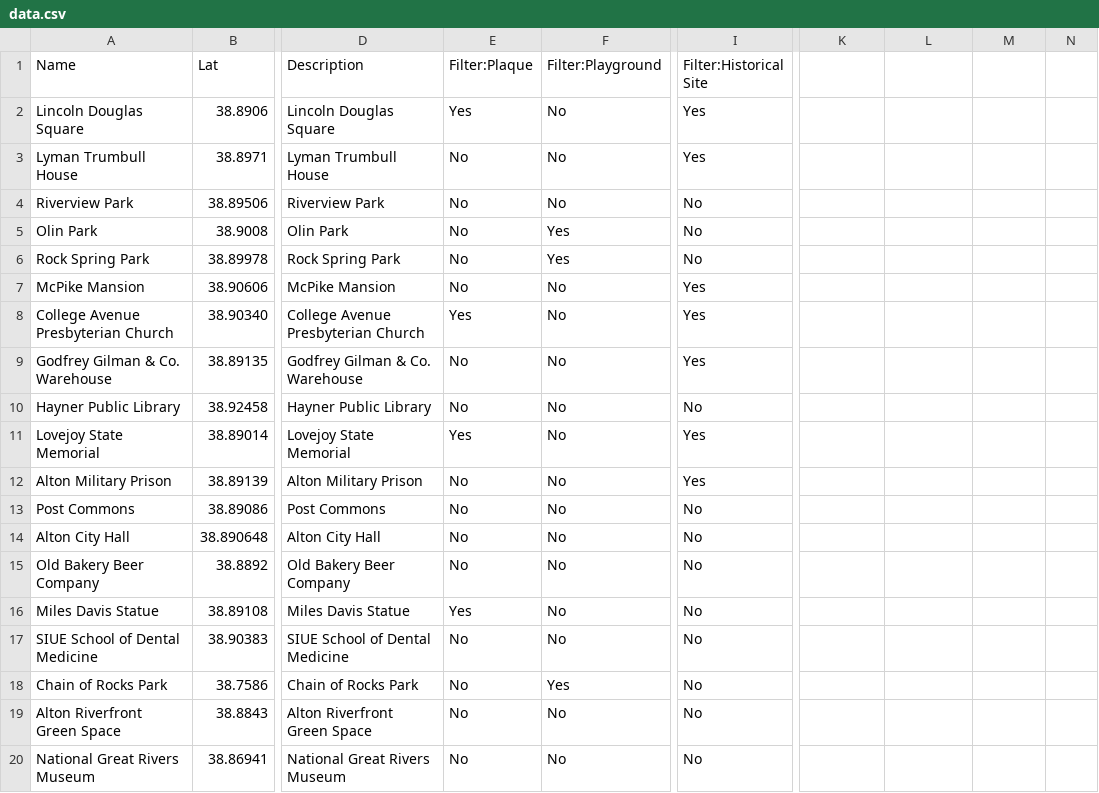
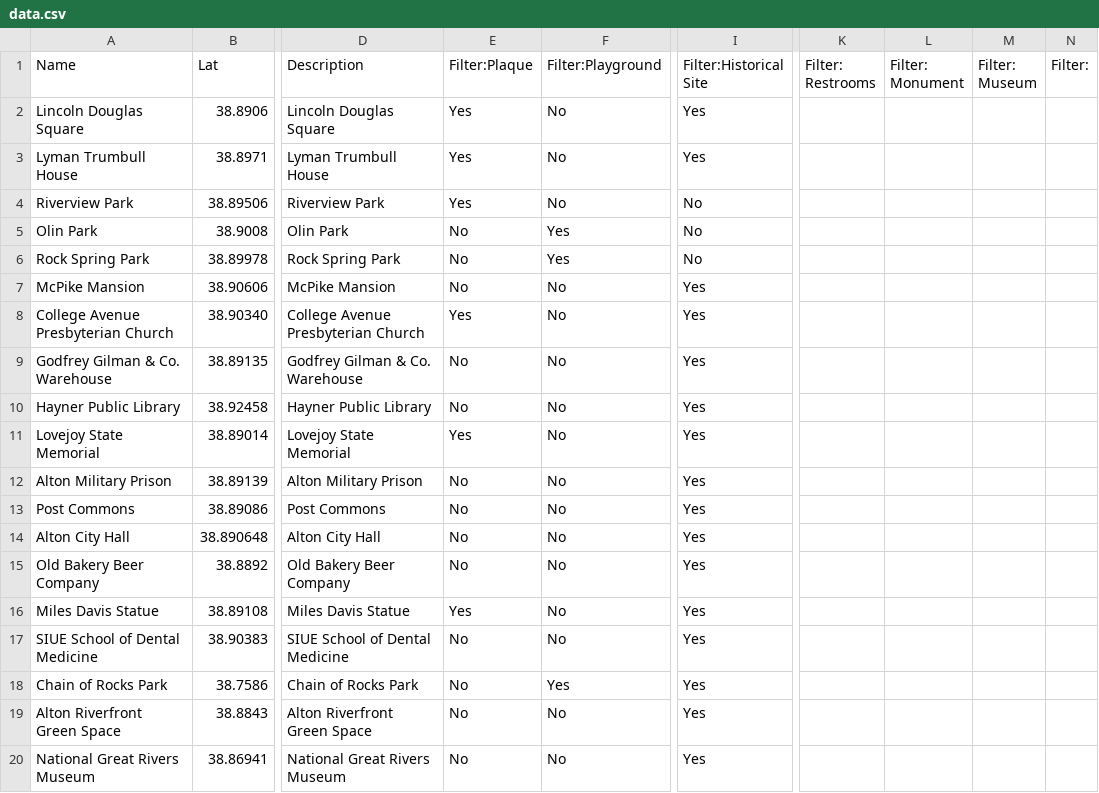
Before and after one commit to iris-stories/CODES-alton-sites-leaflet-map, a CSV file: data.csv, drawn as a sheet; only a part is shown, gaps mark what is left out; the diff names each change by its address in the sheet, - before the commit and + after, or states it on an @@ line.

Commit message:
edit

```diff
--- a/data.csv
+++ b/data.csv
-K1: (empty)
+K1: Filter: Restrooms
-L1: (empty)
+L1: Filter: Monument
-M1: (empty)
+M1: Filter: Museum
-N1: (empty)
+N1: Filter:
-E3:E4 (Filter:Plaque): No
+E3:E4 (Filter:Plaque): Yes
-I10 (Filter:Historical Site): No
+I10 (Filter:Historical Site): Yes
-I13:I20 (Filter:Historical Site): No
+I13:I20 (Filter:Historical Site): Yes
```
